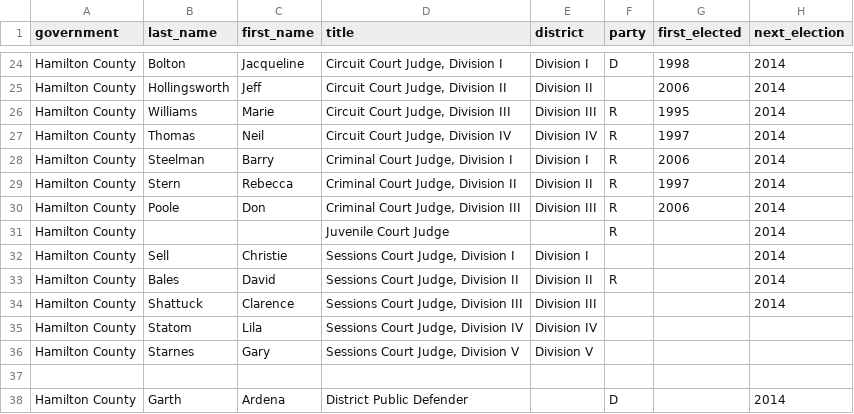
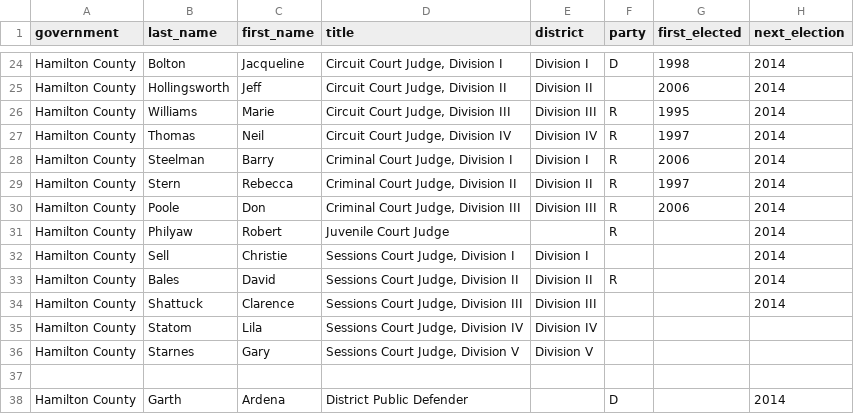
Before and after one commit to chattizen/citizens-handbook, a CSV file: _data/hamilton-county-politicians.csv, drawn as a sheet; only a part is shown, gaps mark what is left out; the diff names each change by its address in the sheet, - before the commit and + after, or states it on an @@ line.

Commit message:
Update hamilton-county-politicians.csv

```diff
--- a/_data/hamilton-county-politicians.csv
+++ b/_data/hamilton-county-politicians.csv
-B31 (last_name): (empty)
+B31 (last_name): Philyaw
-C31 (first_name): (empty)
+C31 (first_name): Robert
```
